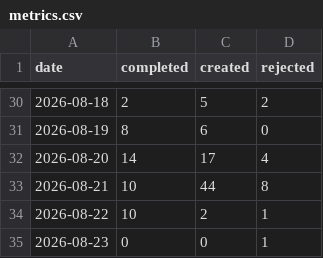
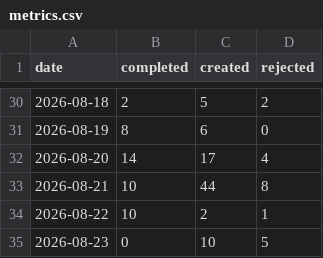
Before and after one commit to ai4kanban/ai4kanban, a CSV file: docs/kanban/metrics.csv, drawn as a sheet; only a part is shown, gaps mark what is left out.

```diff
--- a/docs/kanban/metrics.csv
+++ b/docs/kanban/metrics.csv
@@ -34,2 +34,2 @@ date,completed,created,rejected
 2026-08-22,10,2,1
-2026-08-23,0,0,1
+2026-08-23,0,10,5
```
Also changed, not shown: docs/kanban/record.csv, 33 other files.
